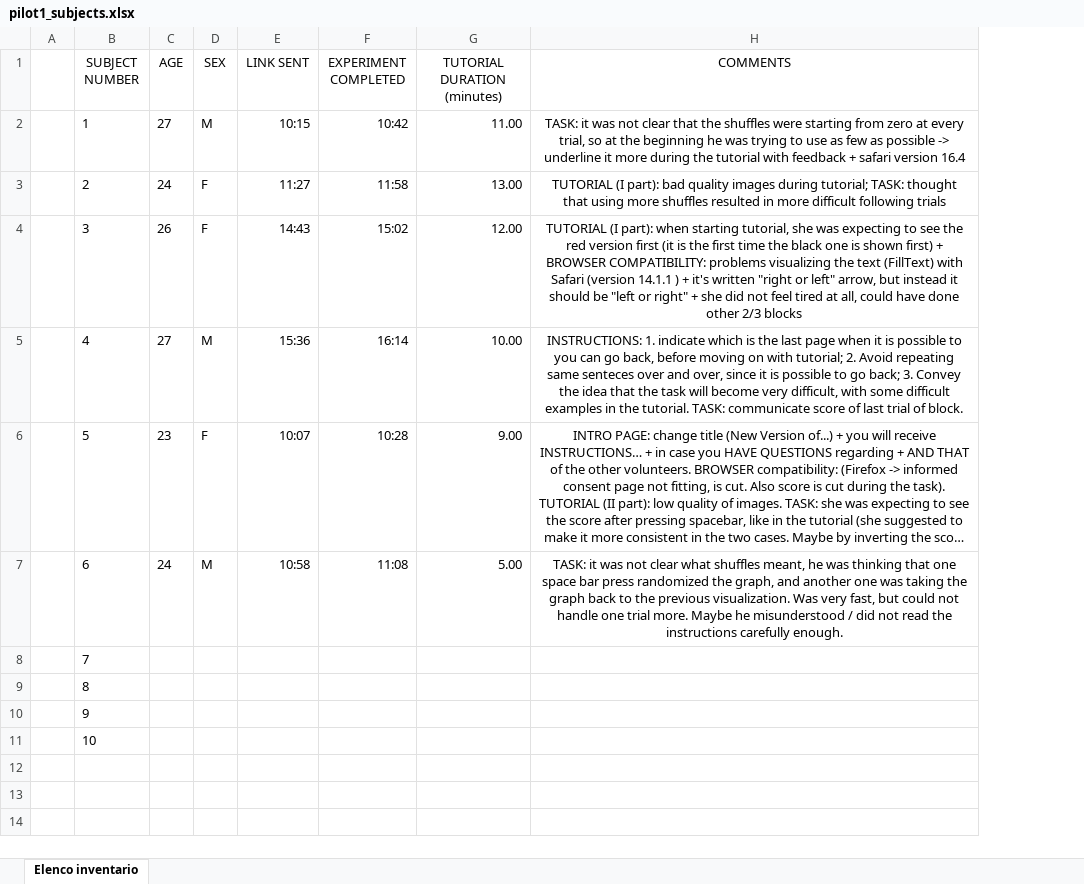
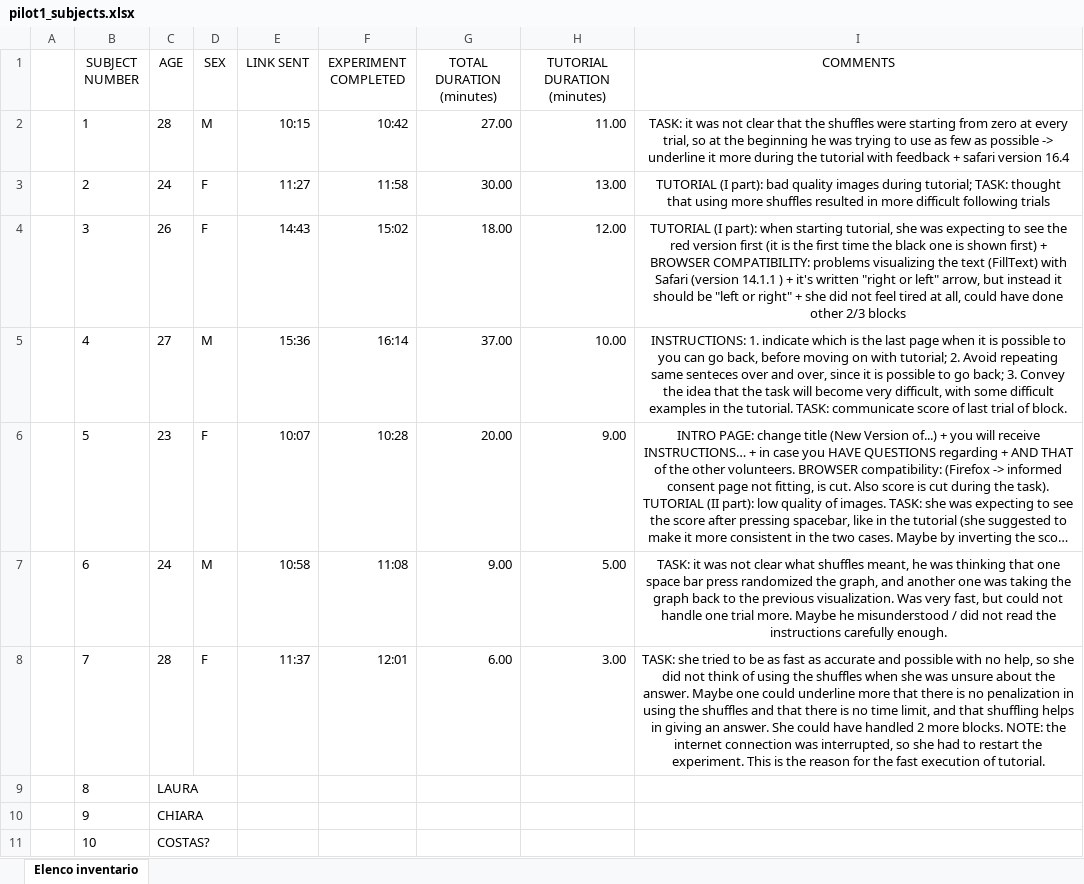
Before and after one commit to danieletirinnanzi/HUPLACLIP-analysis, an Excel workbook: data_analysis/pilot_1/pilot1_subjects.xlsx, sheet Elenco inventario, drawn as a sheet; long unchanged cells end in …; values as stored, in another font and other column widths than the file's, no borders; conditional formats and table styles not drawn; addresses are those after the commit; the diff names each change by its address in the sheet, - before the commit and + after, or states it on an @@ line.

Commit message:
subject 7 data uploaded

```diff
--- a/data_analysis/pilot_1/pilot1_subjects.xlsx (sheet Elenco inventario)
+++ b/data_analysis/pilot_1/pilot1_subjects.xlsx (sheet Elenco inventario)
+column G (TOTAL DURATION (minutes)), rows 2-8: 27.00 | 30.00 | 18.00 | 37.00 | 20.00 | 9.00 | 6.00
-C2 (AGE): 27
+C2 (AGE): 28
-C8 (AGE): (empty)
+C8 (AGE): 28
-D8 (SEX): (empty)
+D8 (SEX): F
-E8 (LINK SENT): (empty)
+E8 (LINK SENT): 11:37
-F8 (EXPERIMENT COMPLETED): (empty)
+F8 (EXPERIMENT COMPLETED): 12:01
-H8 (TUTORIAL DURATION (minutes)): (empty)
+H8 (TUTORIAL DURATION (minutes)): 3.00
-I8 (COMMENTS): (empty)
+I8 (COMMENTS): TASK: she tried to be as fast as accurate and possible with no help, so she did not think of using the shuffles when she was unsure about the answer. Maybe one could underline more that there is no penalization in using the shuffles and that there is no time limit, and that shuffling helps in giving an answer. She could have handled 2 more blocks. NOTE: the internet connection was interrupted, so she had to restart the experiment. This is the reason for the fast execution of tutorial.
-C9 (AGE): (empty)
+C9 (AGE): LAURA
-C10 (AGE): (empty)
+C10 (AGE): CHIARA
-C11 (AGE): (empty)
+C11 (AGE): COSTAS?
```
Also changed, not shown: 2 other files.
